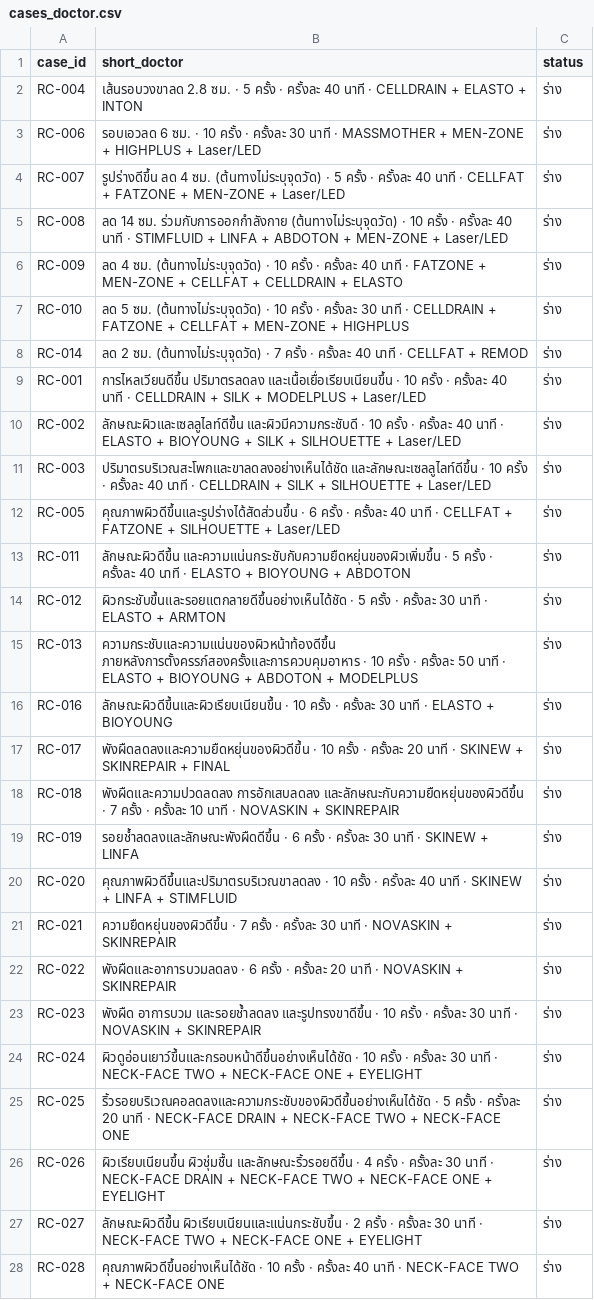
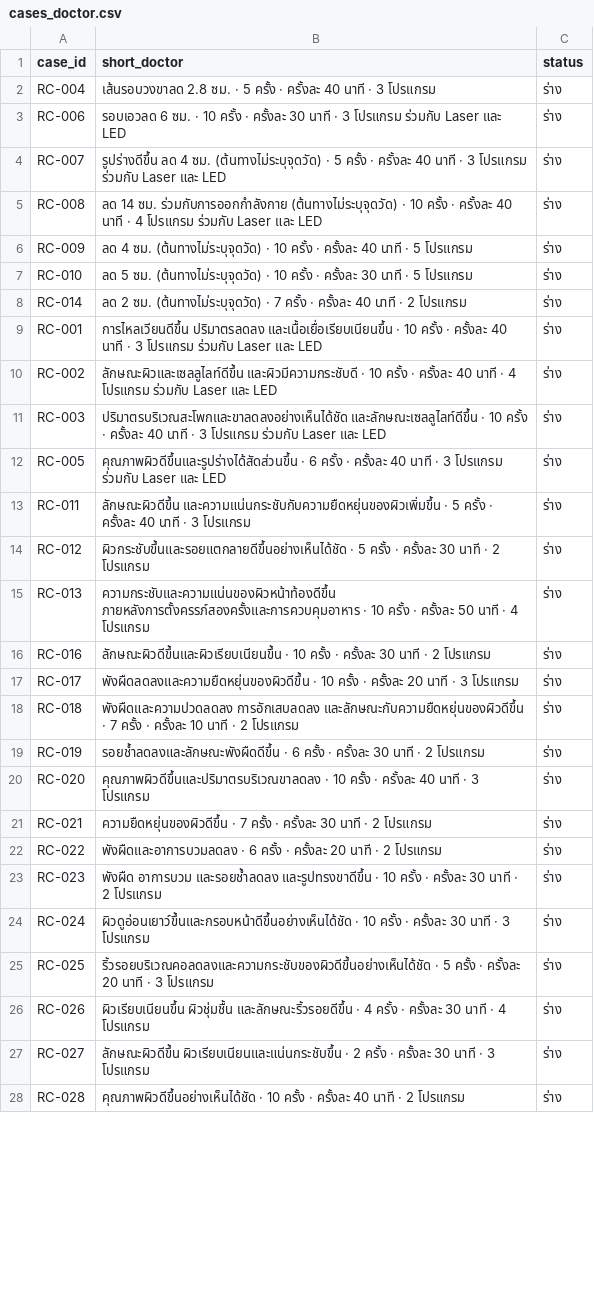
Before and after one commit to naiaromd/bib-platform, a CSV file: _ai/content/cases_doctor.csv, drawn as a sheet; only a part is shown; the diff covers the shown part only; the diff names each change by its address in the sheet, - before the commit and + after, or states it on an @@ line.

```diff
--- a/_ai/content/cases_doctor.csv
+++ b/_ai/content/cases_doctor.csv
-B2 (short_doctor): …นาที · CELLDRAIN + ELASTO + INTON
+B2 (short_doctor): …นาที · 3 โปรแกรม
-B3 (short_doctor): …นาที · MASSMOTHER + MEN-ZONE + HIGHPLUS + Laser/LED
+B3 (short_doctor): …นาที · 3 โปรแกรม ร่วมกับ Laser และ LED
-B4 (short_doctor): …นาที · CELLFAT + FATZONE + MEN-ZONE + Laser/LED
+B4 (short_doctor): …นาที · 3 โปรแกรม ร่วมกับ Laser และ LED
-B5 (short_doctor): …นาที · STIMFLUID + LINFA + ABDOTON + MEN-ZONE + Laser/LED
+B5 (short_doctor): …นาที · 4 โปรแกรม ร่วมกับ Laser และ LED
-B6 (short_doctor): …นาที · FATZONE + MEN-ZONE + CELLFAT + CELLDRAIN + ELASTO
+B6 (short_doctor): …นาที · 5 โปรแกรม
-B7 (short_doctor): …นาที · CELLDRAIN + FATZONE + CELLFAT + MEN-ZONE + HIGHPLUS
+B7 (short_doctor): …นาที · 5 โปรแกรม
-B8 (short_doctor): …นาที · CELLFAT + REMOD
+B8 (short_doctor): …นาที · 2 โปรแกรม
-B9 (short_doctor): …นาที · CELLDRAIN + SILK + MODELPLUS + Laser/LED
+B9 (short_doctor): …นาที · 3 โปรแกรม ร่วมกับ Laser และ LED
-B10 (short_doctor): …นาที · ELASTO + BIOYOUNG + SILK + SILHOUETTE + Laser/LED
+B10 (short_doctor): …นาที · 4 โปรแกรม ร่วมกับ Laser และ LED
-B11 (short_doctor): …นาที · CELLDRAIN + SILK + SILHOUETTE + Laser/LED
+B11 (short_doctor): …นาที · 3 โปรแกรม ร่วมกับ Laser และ LED
-B12 (short_doctor): …นาที · CELLFAT + FATZONE + SILHOUETTE + Laser/LED
+B12 (short_doctor): …นาที · 3 โปรแกรม ร่วมกับ Laser และ LED
-B13 (short_doctor): …นาที · ELASTO + BIOYOUNG + ABDOTON
+B13 (short_doctor): …นาที · 3 โปรแกรม
-B14 (short_doctor): …นาที · ELASTO + ARMTON
+B14 (short_doctor): …นาที · 2 โปรแกรม
-B15 (short_doctor): …นาที · ELASTO + BIOYOUNG + ABDOTON + MODELPLUS
+B15 (short_doctor): …นาที · 4 โปรแกรม
-B16 (short_doctor): …นาที · ELASTO + BIOYOUNG
+B16 (short_doctor): …นาที · 2 โปรแกรม
-B17 (short_doctor): …นาที · SKINEW + SKINREPAIR + FINAL
+B17 (short_doctor): …นาที · 3 โปรแกรม
-B18 (short_doctor): …นาที · NOVASKIN + SKINREPAIR
+B18 (short_doctor): …นาที · 2 โปรแกรม
-B19 (short_doctor): …นาที · SKINEW + LINFA
+B19 (short_doctor): …นาที · 2 โปรแกรม
-B20 (short_doctor): …นาที · SKINEW + LINFA + STIMFLUID
+B20 (short_doctor): …นาที · 3 โปรแกรม
-B21 (short_doctor): …นาที · NOVASKIN + SKINREPAIR
+B21 (short_doctor): …นาที · 2 โปรแกรม
-B22 (short_doctor): …นาที · NOVASKIN + SKINREPAIR
+B22 (short_doctor): …นาที · 2 โปรแกรม
-B23 (short_doctor): …นาที · NOVASKIN + SKINREPAIR
+B23 (short_doctor): …นาที · 2 โปรแกรม
-B24 (short_doctor): …นาที · NECK-FACE TWO + NECK-FACE ONE + EYELIGHT
+B24 (short_doctor): …นาที · 3 โปรแกรม
-B25 (short_doctor): …นาที · NECK-FACE DRAIN + NECK-FACE TWO + NECK-FACE ONE
+B25 (short_doctor): …นาที · 3 โปรแกรม
-B26 (short_doctor): …นาที · NECK-FACE DRAIN + NECK-FACE TWO + NECK-FACE ONE + EYELIGHT
+B26 (short_doctor): …นาที · 4 โปรแกรม
-B27 (short_doctor): …นาที · NECK-FACE TWO + NECK-FACE ONE + EYELIGHT
+B27 (short_doctor): …นาที · 3 โปรแกรม
-B28 (short_doctor): …นาที · NECK-FACE TWO + NECK-FACE ONE
+B28 (short_doctor): …นาที · 2 โปรแกรม
```
Also changed, not shown: 17 edited cells elsewhere in this file, _ai/content/insights.csv, _ai/content/programs_doctor.csv, 7 other files.
